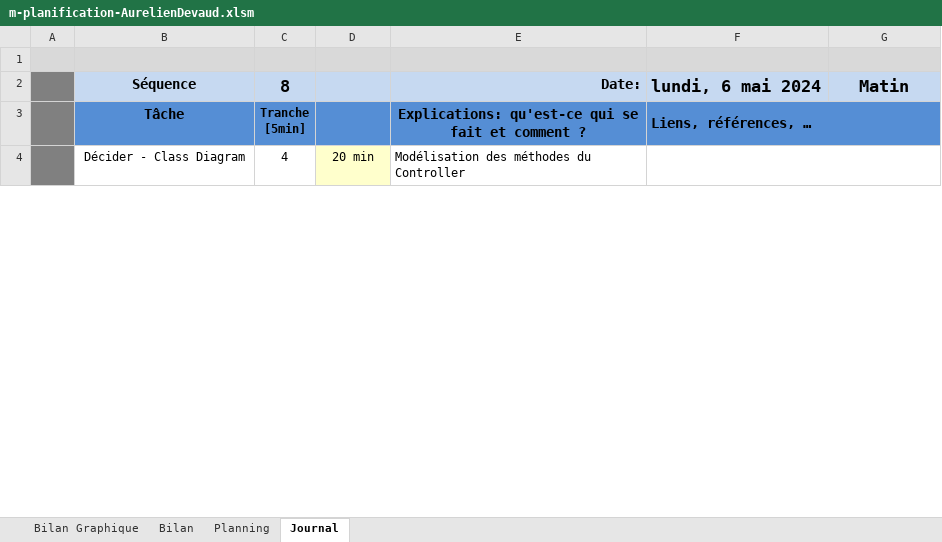
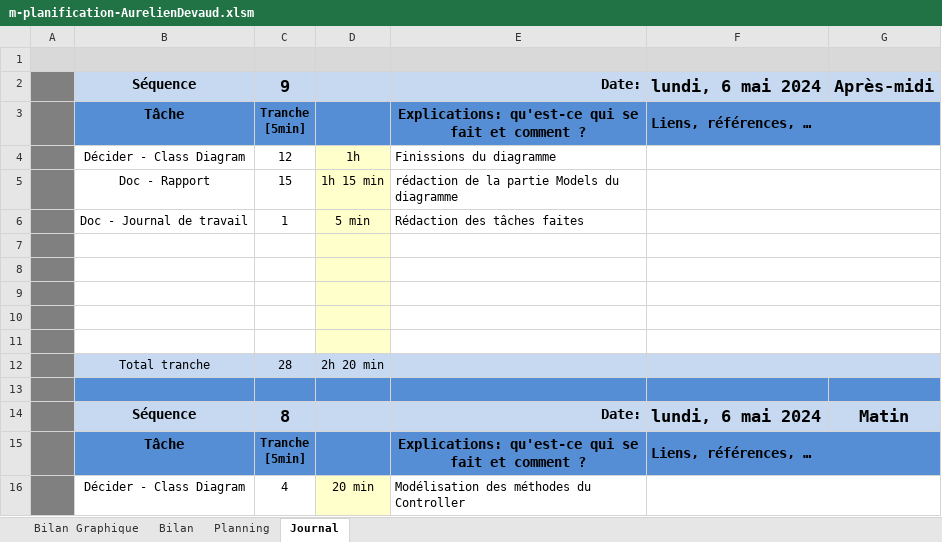
Before and after one commit to AureDeva/TPI-MusicSort, an Excel workbook: 03-Documentation/m-planification-AurelienDevaud.xlsm, sheet Journal, drawn as a sheet; only a part is shown; values as stored, in another font and other column widths than the file's, no borders; charts and pictures and conditional formats not drawn; 1 other sheet too large or unreadable and not compared; ↵ is a line break in a cell; the diff names each change by its address in the sheet, - before the commit and + after, or states it on an @@ line.

Commit message:
Diagramme de classe fait

```diff
--- a/03-Documentation/m-planification-AurelienDevaud.xlsm (sheet Journal)
+++ b/03-Documentation/m-planification-AurelienDevaud.xlsm (sheet Journal)
+row 2:  | Séquence | 9 |  | Date: | lundi, 6 mai 2024 | Après-midi
+row 3:  | Tâche | Tranche ↵ [5min] |  | Explications: qu'est-ce qui se fait et comment ? | Liens, références, …
+row 4:  | Décider - Class Diagram | 12 | 1h | Finissions du diagramme
+row 5:  | Doc - Rapport | 15 | 1h 15 min | rédaction de la partie Models du diagramme
+row 6:  | Doc - Journal de travail | 1 | 5 min | Rédaction des tâches faites
+row 7: (empty)
+row 8: (empty)
+row 9: (empty)
+row 10: (empty)
+row 11: (empty)
+row 12:  | Total tranche | 28 | 2h 20 min
+row 13: (empty)
```
Also changed, not shown: charts or pictures, 3 other files.
